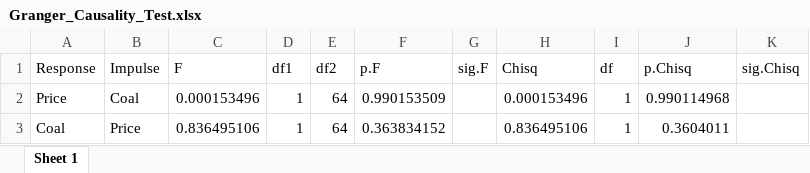
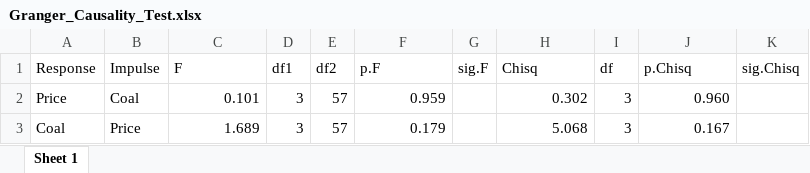
Before and after one commit to Allisterh/Generalised_impulse_response_GIRF-TS_Final_paper, an Excel workbook: Tables/Granger_Causality_Test.xlsx, sheet Sheet 1, drawn as a sheet; values as stored, in another font and other column widths than the file's, no borders; the diff names each change by its address in the sheet, - before the commit and + after, or states it on an @@ line.

```diff
--- a/Tables/Granger_Causality_Test.xlsx (sheet Sheet 1)
+++ b/Tables/Granger_Causality_Test.xlsx (sheet Sheet 1)
-C2 (F): 0.000153496
+C2 (F): 0.101
-D2:D3 (df1): 1
+D2:D3 (df1): 3
-E2:E3 (df2): 64
+E2:E3 (df2): 57
-F2 (p.F): 0.990153509
+F2 (p.F): 0.959
-H2 (Chisq): 0.000153496
+H2 (Chisq): 0.302
-I2:I3 (df): 1
+I2:I3 (df): 3
-J2 (p.Chisq): 0.990114968
+J2 (p.Chisq): 0.960
-C3 (F): 0.836495106
+C3 (F): 1.689
-F3 (p.F): 0.363834152
+F3 (p.F): 0.179
-H3 (Chisq): 0.836495106
+H3 (Chisq): 5.068
-J3 (p.Chisq): 0.3604011
+J3 (p.Chisq): 0.167
```
Also changed, not shown: 9 other files.
